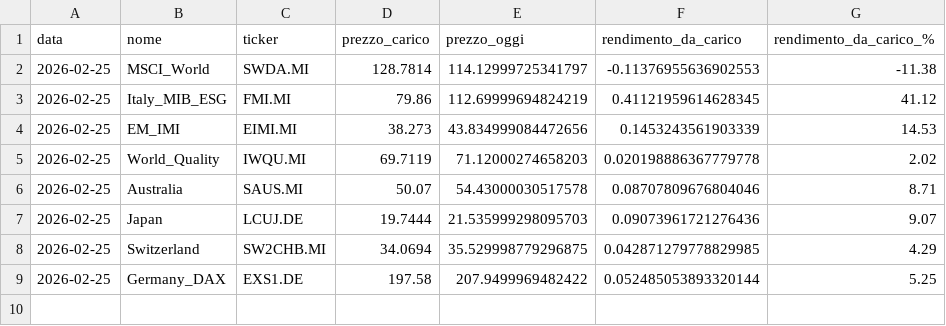
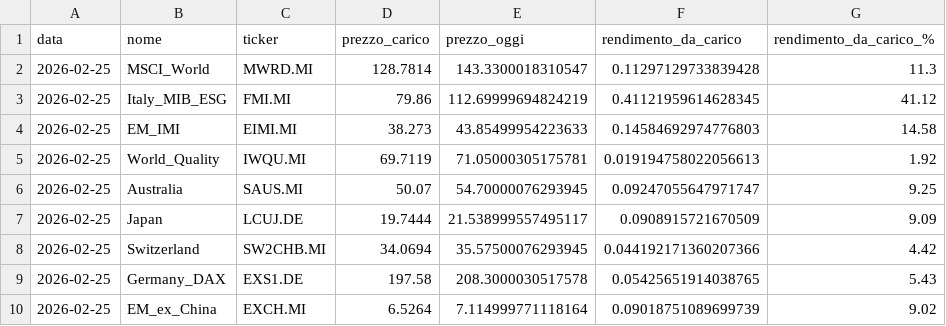
Before and after one commit to infozero1/etf-tracker, a CSV file: etf_returns_history.csv, drawn as a sheet.

```diff
--- a/etf_returns_history.csv
+++ b/etf_returns_history.csv
@@ -1,9 +1,10 @@
 data,nome,ticker,prezzo_carico,prezzo_oggi,rendimento_da_carico,rendimento_da_carico_%
-2026-02-25,MSCI_World,SWDA.MI,128.7814,114.12999725341797,-0.11376955636902553,-11.38
+2026-02-25,MSCI_World,MWRD.MI,128.7814,143.3300018310547,0.11297129733839428,11.3
 2026-02-25,Italy_MIB_ESG,FMI.MI,79.86,112.69999694824219,0.41121959614628345,41.12
-2026-02-25,EM_IMI,EIMI.MI,38.273,43.834999084472656,0.1453243561903339,14.53
-2026-02-25,World_Quality,IWQU.MI,69.7119,71.12000274658203,0.020198886367779778,2.02
-2026-02-25,Australia,SAUS.MI,50.07,54.43000030517578,0.08707809676804046,8.71
-2026-02-25,Japan,LCUJ.DE,19.7444,21.535999298095703,0.09073961721276436,9.07
-2026-02-25,Switzerland,SW2CHB.MI,34.0694,35.529998779296875,0.042871279778829985,4.29
-2026-02-25,Germany_DAX,EXS1.DE,197.58,207.9499969482422,0.052485053893320144,5.25
+2026-02-25,EM_IMI,EIMI.MI,38.273,43.85499954223633,0.14584692974776803,14.58
+2026-02-25,World_Quality,IWQU.MI,69.7119,71.05000305175781,0.019194758022056613,1.92
+2026-02-25,Australia,SAUS.MI,50.07,54.70000076293945,0.09247055647971747,9.25
+2026-02-25,Japan,LCUJ.DE,19.7444,21.538999557495117,0.0908915721670509,9.09
+2026-02-25,Switzerland,SW2CHB.MI,34.0694,35.57500076293945,0.044192171360207366,4.42
+2026-02-25,Germany_DAX,EXS1.DE,197.58,208.3000030517578,0.05425651914038765,5.43
+2026-02-25,EM_ex_China,EXCH.MI,6.5264,7.114999771118164,0.09018751089699739,9.02
```
